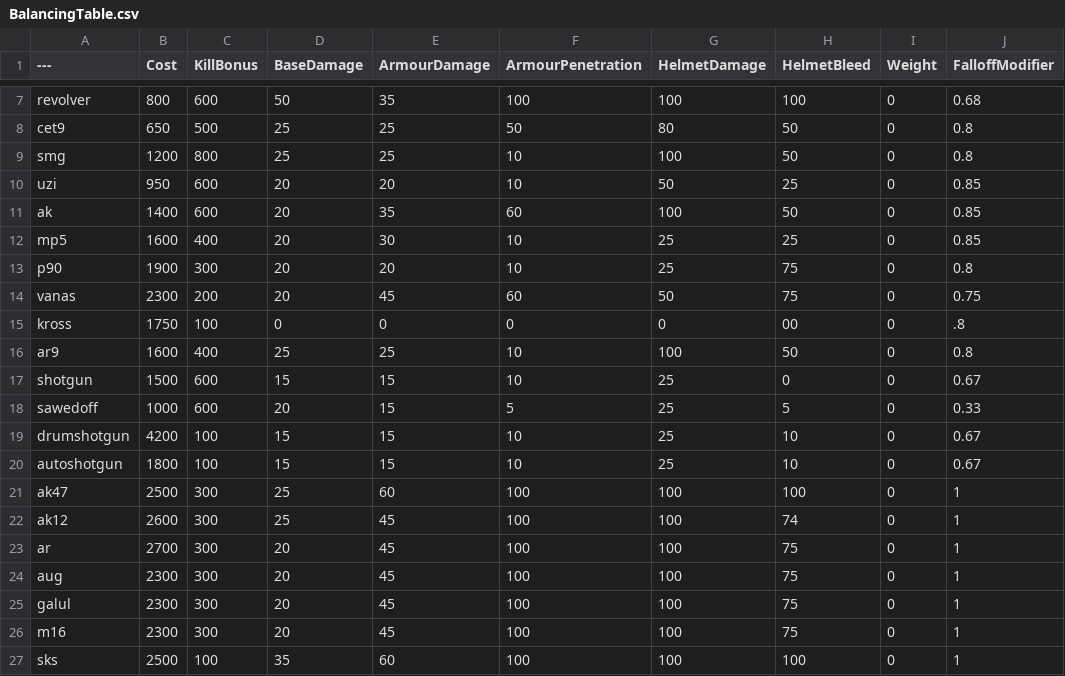
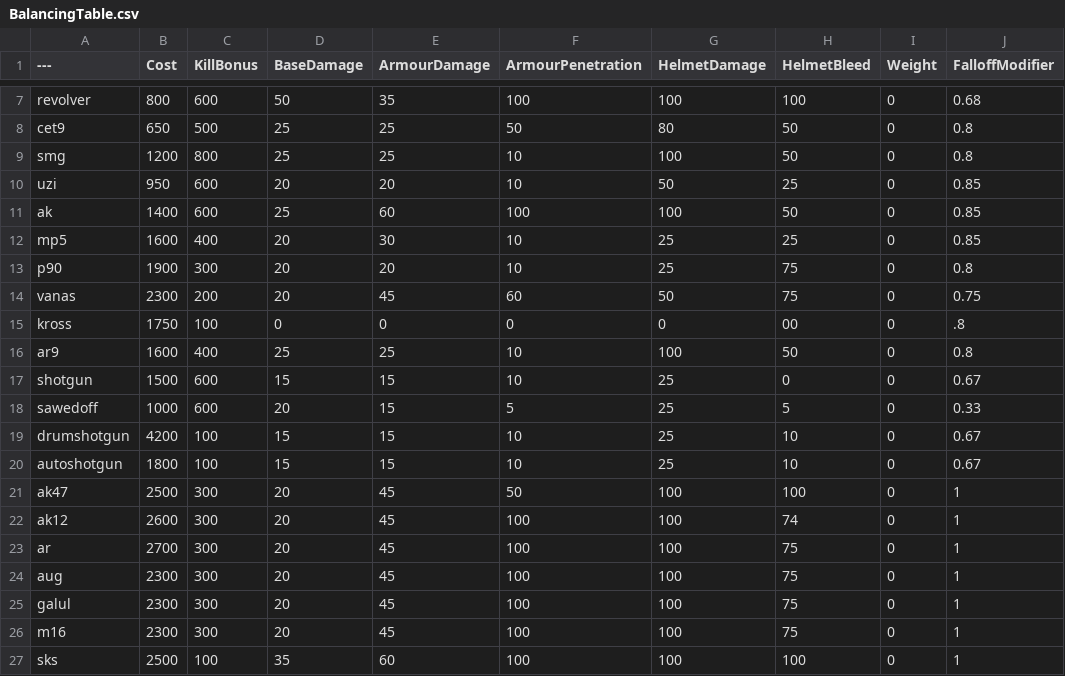
Before and after one commit to mutemonkey420/BalancingTable, a CSV file: BalancingTable.csv, drawn as a sheet; only a part is shown, gaps mark what is left out; the diff names each change by its address in the sheet, - before the commit and + after, or states it on an @@ line.

Commit message:
Update BalancingTable.csv

```diff
--- a/BalancingTable.csv
+++ b/BalancingTable.csv
-D11 (BaseDamage): 20
+D11 (BaseDamage): 25
-E11 (ArmourDamage): 35
+E11 (ArmourDamage): 60
-F11 (ArmourPenetration): 60
+F11 (ArmourPenetration): 100
-D21:D22 (BaseDamage): 25
+D21:D22 (BaseDamage): 20
-E21 (ArmourDamage): 60
+E21 (ArmourDamage): 45
-F21 (ArmourPenetration): 100
+F21 (ArmourPenetration): 50
```
